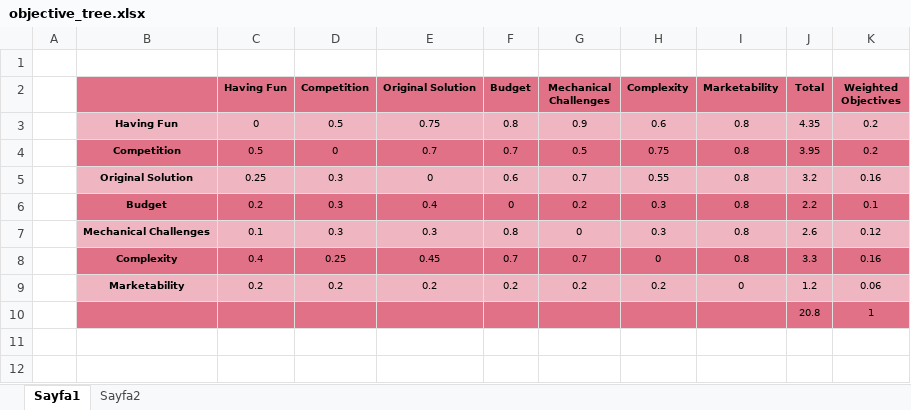
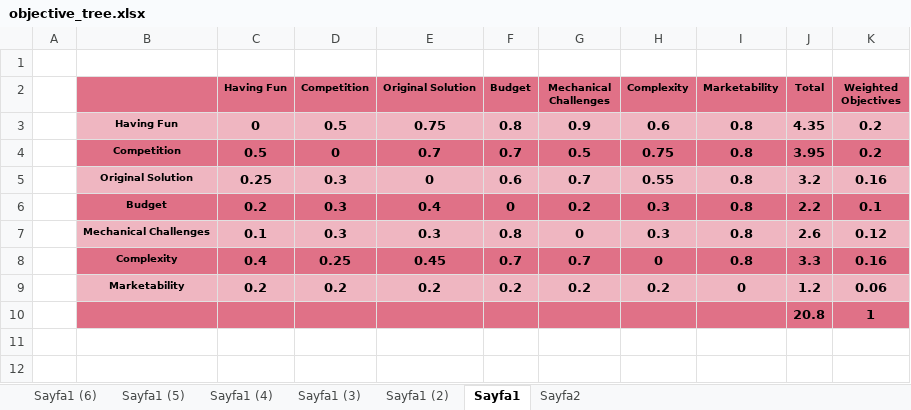
Before and after one commit to temurtas/Capstone_Duayenler, an Excel workbook: Reports/proposal_report/objective_tree.xlsx, sheet Sayfa1, drawn as a sheet; only a part is shown; values as stored, in another font and other column widths than the file's, no borders; the diff names each change by its address in the sheet, - before the commit and + after, or states it on an @@ line.

```diff
--- a/Reports/proposal_report/objective_tree.xlsx (sheet Sayfa1)
+++ b/Reports/proposal_report/objective_tree.xlsx (sheet Sayfa1)
+sheet tab: Sayfa1 (6)
+sheet tab: Sayfa1 (5)
+sheet tab: Sayfa1 (4)
+sheet tab: Sayfa1 (3)
+sheet tab: Sayfa1 (2)
-C3:K9 bold: off
+C3:K9 bold: on, text size: larger
-J10:K10 bold: off
+J10:K10 bold: on, text size: larger
```
Also changed, not shown: sheet Sayfa2, 16 other files.
